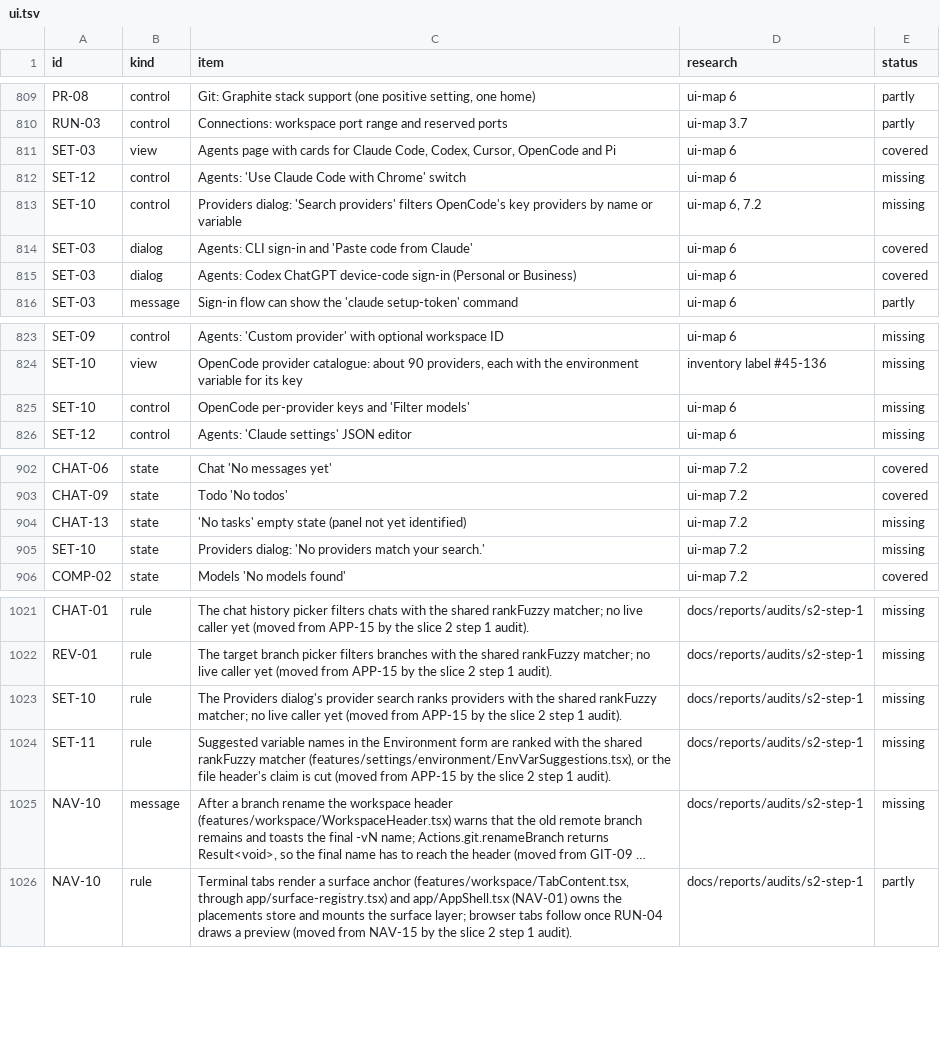
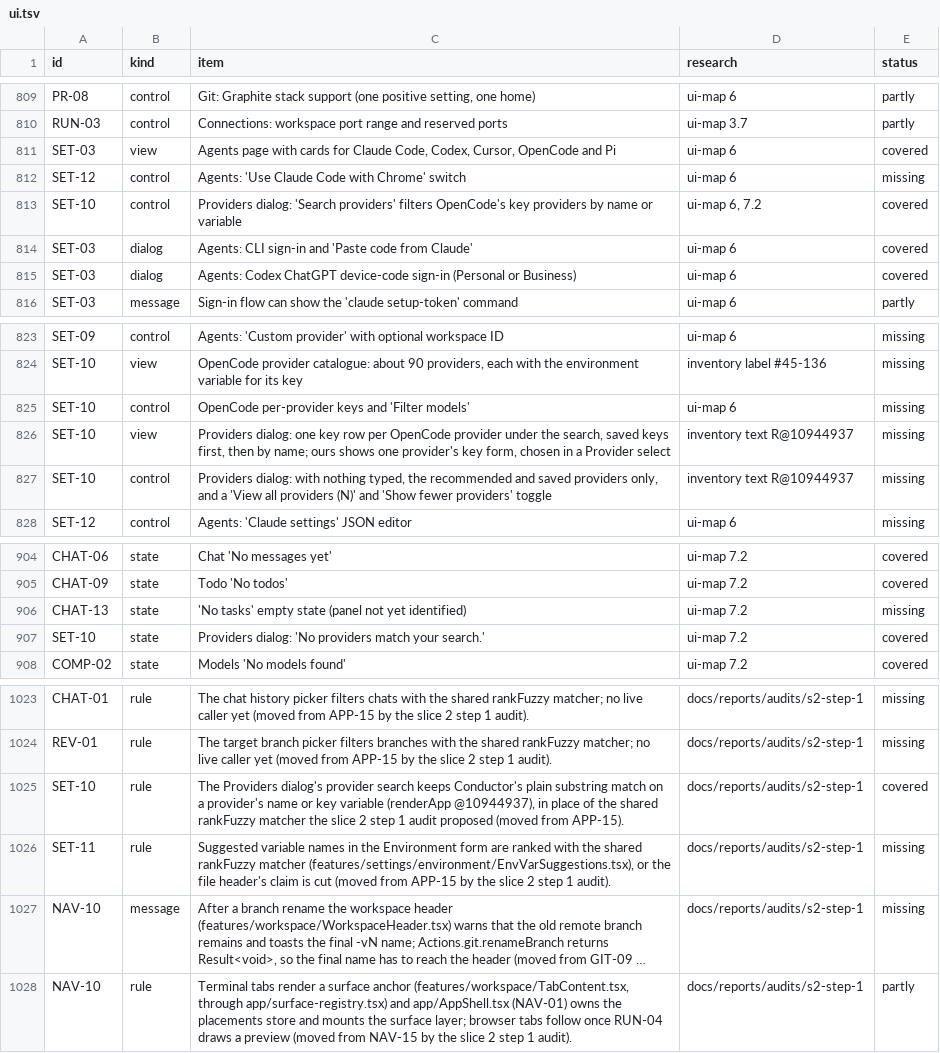
Before and after one commit to jahala/conducted, a TSV file: docs/plans/items/ui.tsv, drawn as a sheet; only a part is shown, gaps mark what is left out; long unchanged cells end in ….

```diff
--- a/docs/plans/items/ui.tsv
+++ b/docs/plans/items/ui.tsv
@@ -812,3 +812,3 @@ SET-03	view	Agents page with cards for Claude Code, Codex, Cursor, OpenCode and
 SET-12	control	Agents: 'Use Claude Code with Chrome' switch	ui-map 6	missing
-SET-10	control	Providers dialog: 'Search providers' filters OpenCode's key providers by name or variable	ui-map 6, 7.2	missing
+SET-10	control	Providers dialog: 'Search providers' filters OpenCode's key providers by name or variable	ui-map 6, 7.2	covered
 SET-03	dialog	Agents: CLI sign-in and 'Paste code from Claude'	ui-map 6	covered
@@ -825,2 +825,4 @@ SET-10	view	OpenCode provider catalogue: about 90 providers, each with the envir
 SET-10	control	OpenCode per-provider keys and 'Filter models'	ui-map 6	missing
+SET-10	view	Providers dialog: one key row per OpenCode provider under the search, saved keys first, then by name; ours shows one provider's key form, chosen in a Provider select	inventory text R@10944937	missing
+SET-10	control	Providers dialog: with nothing typed, the recommended and saved providers only, and a 'View all providers (N)' and 'Show fewer providers' toggle	inventory text R@10944937	missing
 SET-12	control	Agents: 'Claude settings' JSON editor	ui-map 6	missing
@@ -904,3 +906,3 @@ CHAT-09	state	Todo 'No todos'	ui-map 7.2	covered
 CHAT-13	state	'No tasks' empty state (panel not yet identified)	ui-map 7.2	missing
-SET-10	state	Providers dialog: 'No providers match your search.'	ui-map 7.2	missing
+SET-10	state	Providers dialog: 'No providers match your search.'	ui-map 7.2	covered
 COMP-02	state	Models 'No models found'	ui-map 7.2	covered
@@ -1022,3 +1024,3 @@ CHAT-01	rule	The chat history picker filters chats with the shared rankFuzzy mat
 REV-01	rule	The target branch picker filters branches with the shared rankFuzzy matcher; no live caller yet (moved from APP-15 by the slice 2 step 1 audit).	docs/reports/audits/s2-step-1	missing
-SET-10	rule	The Providers dialog's provider search ranks providers with the shared rankFuzzy matcher; no live caller yet (moved from APP-15 by the slice 2 step 1 audit).	docs/reports/audits/s2-step-1	missing
+SET-10	rule	The Providers dialog's provider search keeps Conductor's plain substring match on a provider's name or key variable (renderApp @10944937), in place of the shared rankFuzzy matcher the slice 2 step 1 audit proposed (moved from APP-15).	docs/reports/audits/s2-step-1	covered
 SET-11	rule	Suggested variable names in the Environment form are ranked with the shared rankFuzzy matcher (features/settings/environment/EnvVarSuggestions.tsx), or the file header's claim is cut (moved from APP-15 by the slice 2 step 1 audit).	docs/reports/audits/s2-step-1	missing
```
Also changed, not shown: 3 other files.
